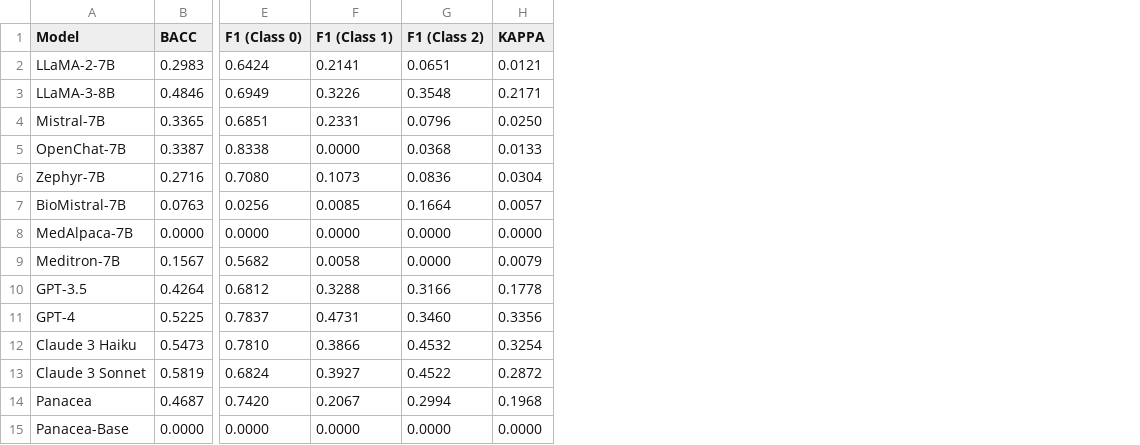
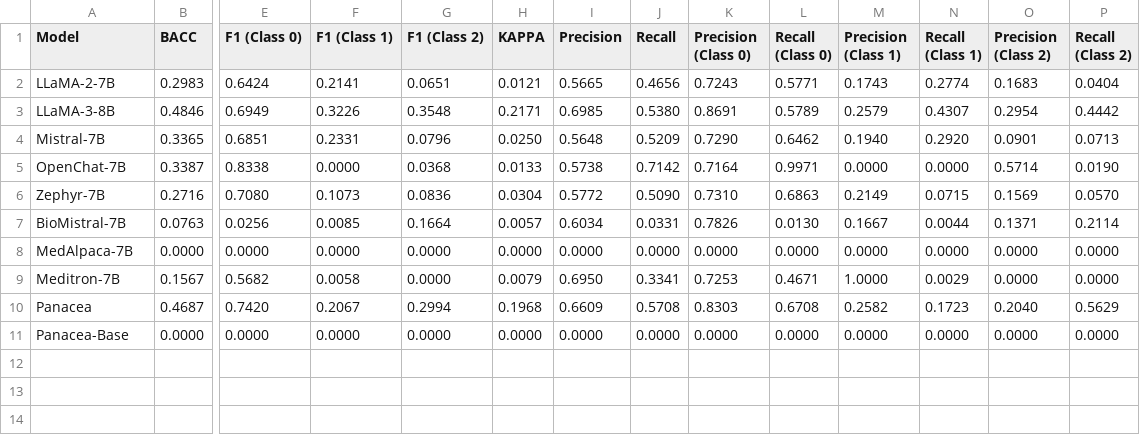
Before and after one commit to linjc16/Panacea, a CSV file: src/vis/results/0/patient_trial_matching_sigir.csv, drawn as a sheet; only a part is shown, gaps mark what is left out; removed rows and columns are numbered as before the commit, all else as after; rows hold the shown columns only; the diff names each change by its address in the sheet, - before the commit and + after, or states it on an @@ line.

```diff
--- a/src/vis/results/0/patient_trial_matching_sigir.csv
+++ b/src/vis/results/0/patient_trial_matching_sigir.csv
+column I (Precision), rows 2-11: 0.5665 | 0.6985 | 0.5648 | 0.5738 | 0.5772 | 0.6034 | 0.0000 | 0.6950 | 0.6609 | 0.0000
+column J (Recall), rows 2-11: 0.4656 | 0.5380 | 0.5209 | 0.7142 | 0.5090 | 0.0331 | 0.0000 | 0.3341 | 0.5708 | 0.0000
+column K (Precision (Class 0)), rows 2-11: 0.7243 | 0.8691 | 0.7290 | 0.7164 | 0.7310 | 0.7826 | 0.0000 | 0.7253 | 0.8303 | 0.0000
+column L (Recall (Class 0)), rows 2-11: 0.5771 | 0.5789 | 0.6462 | 0.9971 | 0.6863 | 0.0130 | 0.0000 | 0.4671 | 0.6708 | 0.0000
+column M (Precision (Class 1)), rows 2-11: 0.1743 | 0.2579 | 0.1940 | 0.0000 | 0.2149 | 0.1667 | 0.0000 | 1.0000 | 0.2582 | 0.0000
+column N (Recall (Class 1)), rows 2-11: 0.2774 | 0.4307 | 0.2920 | 0.0000 | 0.0715 | 0.0044 | 0.0000 | 0.0029 | 0.1723 | 0.0000
+column O (Precision (Class 2)), rows 2-11: 0.1683 | 0.2954 | 0.0901 | 0.5714 | 0.1569 | 0.1371 | 0.0000 | 0.0000 | 0.2040 | 0.0000
+column P (Recall (Class 2)), rows 2-11: 0.0404 | 0.4442 | 0.0713 | 0.0190 | 0.0570 | 0.2114 | 0.0000 | 0.0000 | 0.5629 | 0.0000
-row 10: GPT-3.5 | 0.4264 | 0.6812 | 0.3288 | 0.3166 | 0.1778
-row 11: GPT-4 | 0.5225 | 0.7837 | 0.4731 | 0.3460 | 0.3356
-row 12: Claude 3 Haiku | 0.5473 | 0.7810 | 0.3866 | 0.4532 | 0.3254
-row 13: Claude 3 Sonnet | 0.5819 | 0.6824 | 0.3927 | 0.4522 | 0.2872
```
Also changed, not shown: src/vis/results/0/patient_trial_matching_trec2021.csv, src/vis/results/1/patient_trial_matching_sigir.csv, 24 other files.
